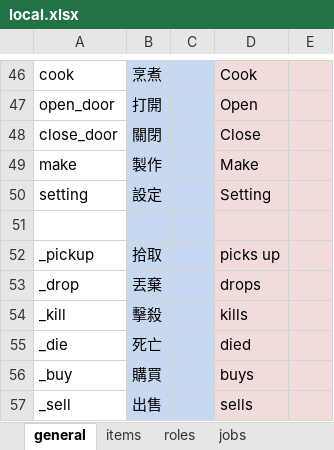
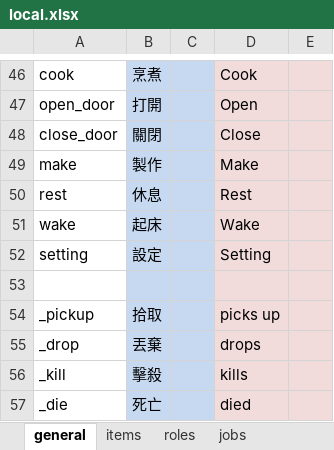
Before and after one commit to bwm0822/game_02, an Excel workbook: xls/local.xlsx, sheet general, drawn as a sheet; only a part is shown, gaps mark what is left out; the shorter side is filled out with more unchanged rows; values as stored, in another font and other column widths than the file's, no borders; the diff names each change by its address in the sheet, - before the commit and + after, or states it on an @@ line.

```diff
--- a/xls/local.xlsx (sheet general)
+++ b/xls/local.xlsx (sheet general)
+row 50: rest | 休息 |  | Rest
+row 51: wake | 起床 |  | Wake
```
Also changed, not shown: xls/game.xlsm, xls/role.xlsx, 17 other files.
